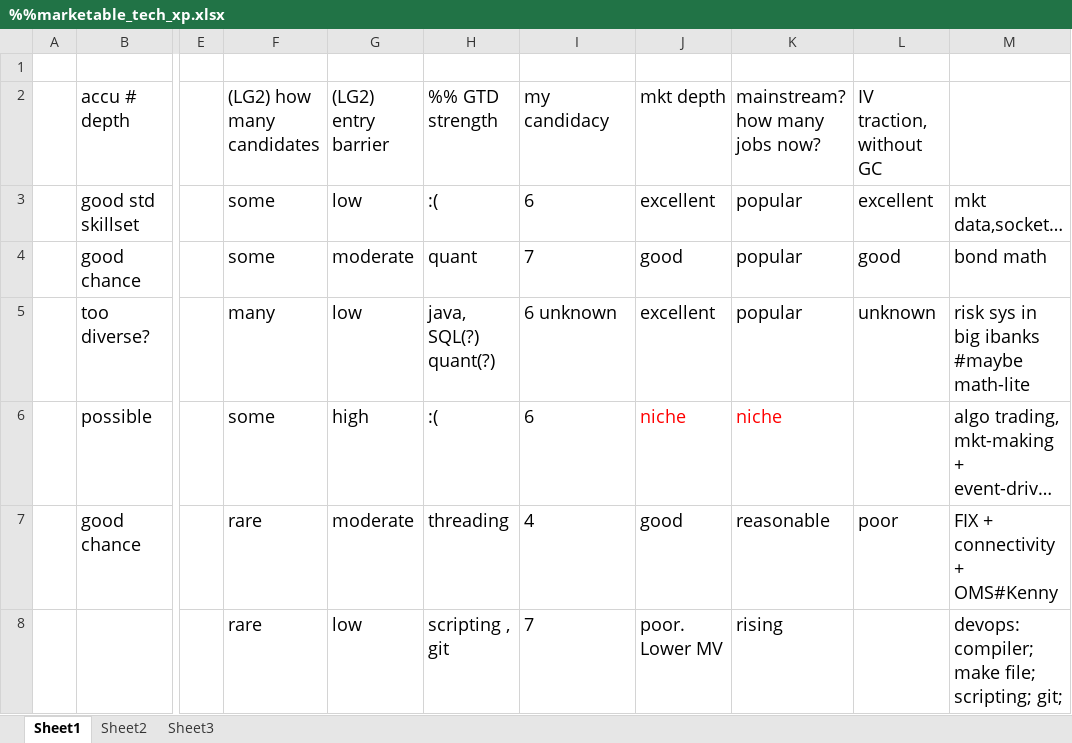
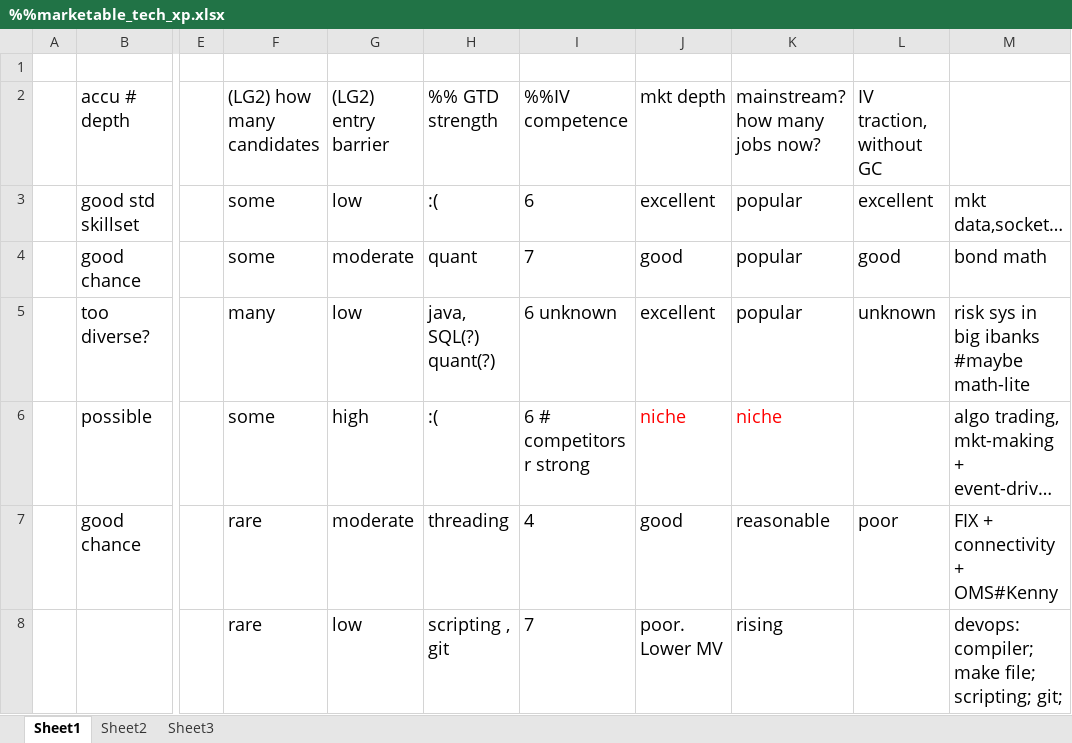
Before and after one commit to tiger40490/repo1, an Excel workbook: cv/%%marketable_tech_xp.xlsx, sheet Sheet1, drawn as a sheet; only a part is shown, gaps mark what is left out; long unchanged cells end in …; values as stored, in another font and other column widths than the file's, no borders; ↵ is a line break in a cell; the diff names each change by its address in the sheet, - before the commit and + after, or states it on an @@ line.

Commit message:
minor

```diff
--- a/cv/%%marketable_tech_xp.xlsx (sheet Sheet1)
+++ b/cv/%%marketable_tech_xp.xlsx (sheet Sheet1)
-I2: my candidacy
+I2: %%IV competence
-I6: 6
+I6: 6 # competitors ↵ r strong
```
